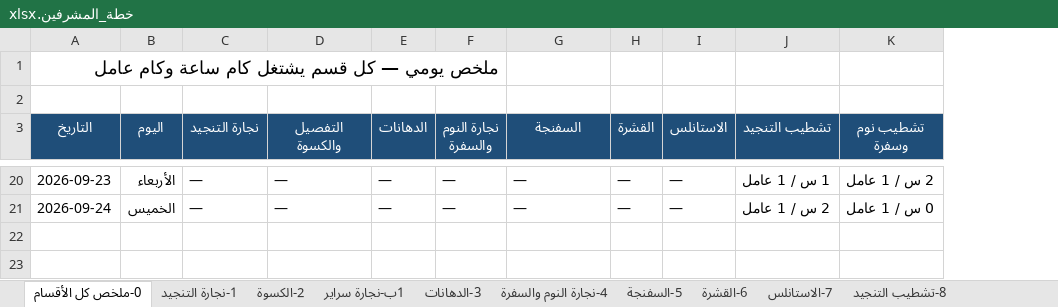
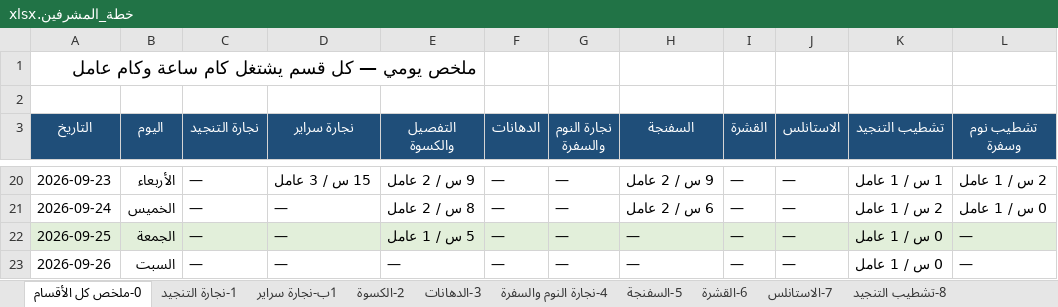
Before and after one commit to furx491/assesment, an Excel workbook: production-plan/خطة_المشرفين.xlsx, sheet 0-ملخص كل الأقسام, drawn as a sheet; only a part is shown, gaps mark what is left out; values as stored, in another font and other column widths than the file's, no borders; addresses are those after the commit; the diff covers the shown part only; the diff names each change by its address in the sheet, - before the commit and + after, or states it on an @@ line.

```diff
--- a/production-plan/خطة_المشرفين.xlsx (sheet 0-ملخص كل الأقسام)
+++ b/production-plan/خطة_المشرفين.xlsx (sheet 0-ملخص كل الأقسام)
@@ sheet tab order changed: 0-ملخص كل الأقسام | 1-نجارة التنجيد | 1ب-نجارة سراير | 2-الكسوة | 3-الدهانات | 4-نجارة النوم والسفرة | 5-السفنجة | 6-القشرة | 7-الاستانلس | 8-تشطيب التنجيد @@
+column D (نجارة سراير), rows 20-21: 15 س / 3 عامل | —
-E20 (التفصيل والكسوة): —
+E20 (التفصيل والكسوة): 9 س / 2 عامل
-H20 (السفنجة): —
+H20 (السفنجة): 9 س / 2 عامل
-E21 (التفصيل والكسوة): —
+E21 (التفصيل والكسوة): 8 س / 2 عامل
-H21 (السفنجة): —
+H21 (السفنجة): 6 س / 2 عامل
+row 22: 2026-09-25 | الجمعة | — | — | 5 س / 1 عامل | — | — | — | — | — | 0 س / 1 عامل | —
+row 23: 2026-09-26 | السبت | — | — | — | — | — | — | — | — | 0 س / 1 عامل | —
```
Also changed, not shown: 34 edited cells elsewhere in this sheet, sheet 1-نجارة التنجيد, sheet 2-الكسوة, sheet 5-السفنجة, sheet 8-تشطيب التنجيد, sheet 1ب-نجارة سراير, sheet 4-نجارة النوم والسفرة, 1 more sheet, production-plan/PRODUCTION_PLAN.xlsx, 4 other files.
